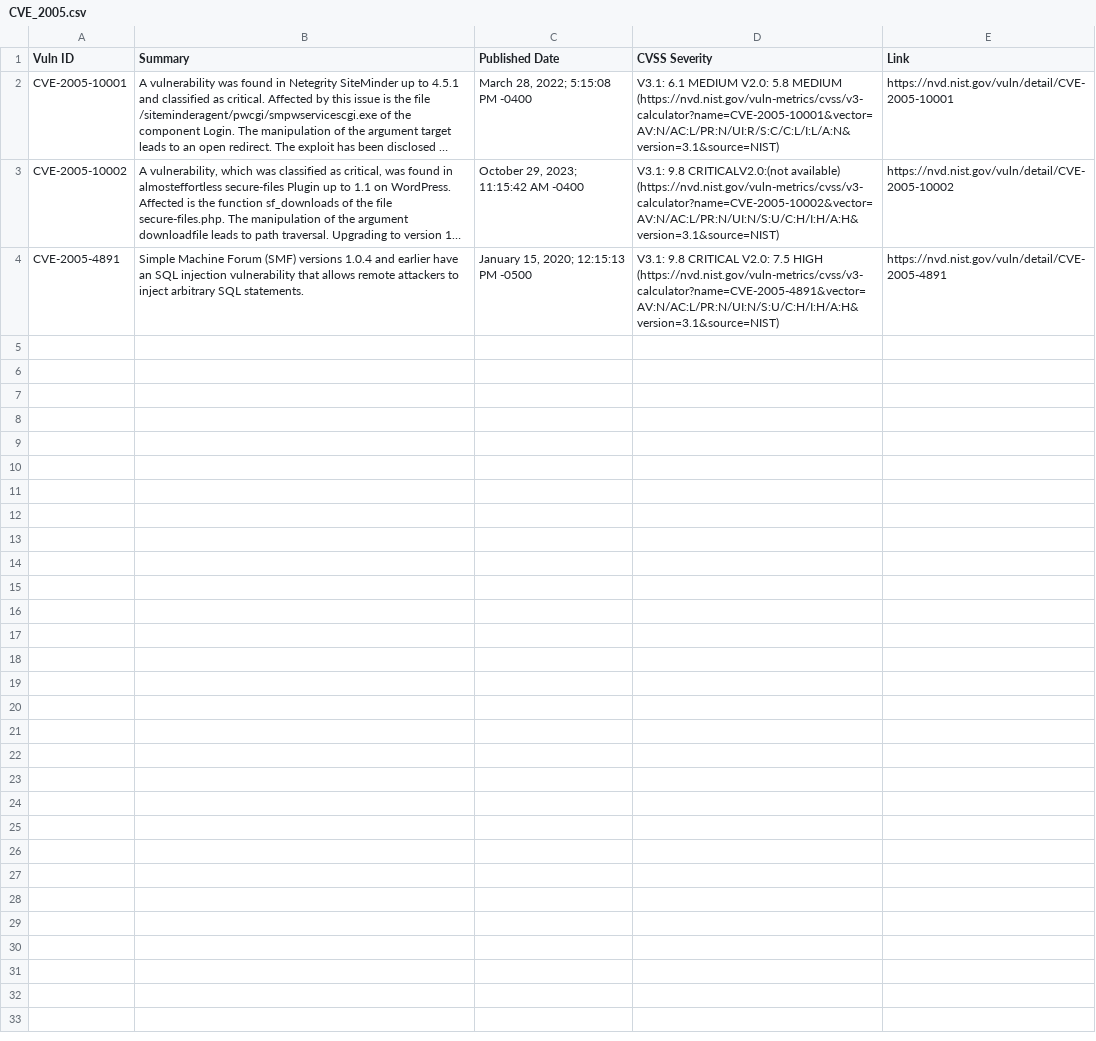
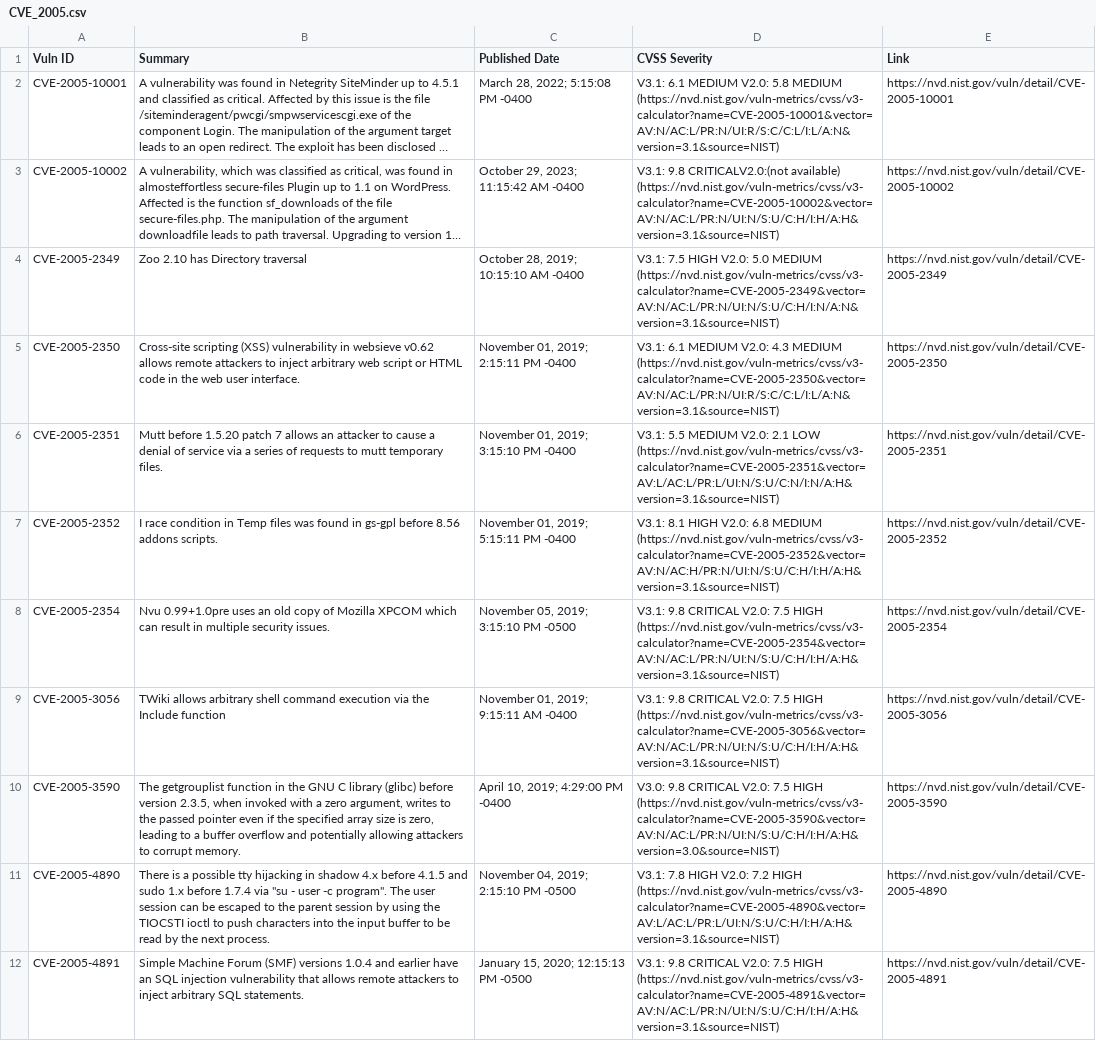
Before and after one commit to c2siorg/bug-connector, a CSV file: Data/NVD/CVE_2005.csv, drawn as a sheet; long unchanged cells end in …; the diff names each change by its address in the sheet, - before the commit and + after, or states it on an @@ line.

```diff
--- a/Data/NVD/CVE_2005.csv
+++ b/Data/NVD/CVE_2005.csv
+row 4: CVE-2005-2349 | Zoo 2.10 has Directory traversal | October 28, 2019; 10:15:10 AM -0400 | V3.1: 7.5 HIGH V2.0: 5.0 MEDIUM (https://nvd.nist.gov/vuln-metrics/cvss/v3-calculator?name=CVE-2005-2349&vector=AV:N/AC:L/PR:N/UI:N/S:U/C:H/I:N/A:N&version=3.1&source=NIST) | https://nvd.nist.gov/vuln/detail/CVE-2005-2349
+row 5: CVE-2005-2350 | Cross-site scripting (XSS) vulnerability in websieve v0.62 allows remote attackers to inject arbitrary web script or HTML code in the web user interface. | November 01, 2019; 2:15:11 PM -0400 | V3.1: 6.1 MEDIUM V2.0: 4.3 MEDIUM (https://nvd.nist.gov/vuln-metrics/cvss/v3-calculator?name=CVE-2005-2350&vector=AV:N/AC:L/PR:N/UI:R/S:C/C:L/I:L/A:N&version=3.1&source=NIST) | https://nvd.nist.gov/vuln/detail/CVE-2005-2350
+row 6: CVE-2005-2351 | Mutt before 1.5.20 patch 7 allows an attacker to cause a denial of service via a series of requests to mutt temporary files. | November 01, 2019; 3:15:10 PM -0400 | V3.1: 5.5 MEDIUM V2.0: 2.1 LOW (https://nvd.nist.gov/vuln-metrics/cvss/v3-calculator?name=CVE-2005-2351&vector=AV:L/AC:L/PR:L/UI:N/S:U/C:N/I:N/A:H&version=3.1&source=NIST) | https://nvd.nist.gov/vuln/detail/CVE-2005-2351
+row 7: CVE-2005-2352 | I race condition in Temp files was found in gs-gpl before 8.56 addons scripts. | November 01, 2019; 5:15:11 PM -0400 | V3.1: 8.1 HIGH V2.0: 6.8 MEDIUM (https://nvd.nist.gov/vuln-metrics/cvss/v3-calculator?name=CVE-2005-2352&vector=AV:N/AC:H/PR:N/UI:N/S:U/C:H/I:H/A:H&version=3.1&source=NIST) | https://nvd.nist.gov/vuln/detail/CVE-2005-2352
+row 8: CVE-2005-2354 | Nvu 0.99+1.0pre uses an old copy of Mozilla XPCOM which can result in multiple security issues. | November 05, 2019; 3:15:10 PM -0500 | V3.1: 9.8 CRITICAL V2.0: 7.5 HIGH (https://nvd.nist.gov/vuln-metrics/cvss/v3-calculator?name=CVE-2005-2354&vector=AV:N/AC:L/PR:N/UI:N/S:U/C:H/I:H/A:H&version=3.1&source=NIST) | https://nvd.nist.gov/vuln/detail/CVE-2005-2354
+row 9: CVE-2005-3056 | TWiki allows arbitrary shell command execution via the Include function | November 01, 2019; 9:15:11 AM -0400 | V3.1: 9.8 CRITICAL V2.0: 7.5 HIGH (https://nvd.nist.gov/vuln-metrics/cvss/v3-calculator?name=CVE-2005-3056&vector=AV:N/AC:L/PR:N/UI:N/S:U/C:H/I:H/A:H&version=3.1&source=NIST) | https://nvd.nist.gov/vuln/detail/CVE-2005-3056
+row 10: CVE-2005-3590 | The getgrouplist function in the GNU C library (glibc) before version 2.3.5, when invoked with a zero argument, writes to the passed pointer even if the specified array size is zero, leading to a buffer overflow and potentially allowing attackers to corrupt memory. | April 10, 2019; 4:29:00 PM -0400 | V3.0: 9.8 CRITICAL V2.0: 7.5 HIGH (https://nvd.nist.gov/vuln-metrics/cvss/v3-calculator?name=CVE-2005-3590&vector=AV:N/AC:L/PR:N/UI:N/S:U/C:H/I:H/A:H&version=3.0&source=NIST) | https://nvd.nist.gov/vuln/detail/CVE-2005-3590
+row 11: CVE-2005-4890 | There is a possible tty hijacking in shadow 4.x before 4.1.5 and sudo 1.x before 1.7.4 via "su - user -c program". The user session can be escaped to the parent session by using the TIOCSTI ioctl to push characters into the input buffer to be read by the next process. | November 04, 2019; 2:15:10 PM -0500 | V3.1: 7.8 HIGH V2.0: 7.2 HIGH (https://nvd.nist.gov/vuln-metrics/cvss/v3-calculator?name=CVE-2005-4890&vector=AV:L/AC:L/PR:L/UI:N/S:U/C:H/I:H/A:H&version=3.1&source=NIST) | https://nvd.nist.gov/vuln/detail/CVE-2005-4890
```
Also changed, not shown: Data/NVD/CVE_2002.csv, Data/NVD/CVE_2004.csv, 15 other files.
